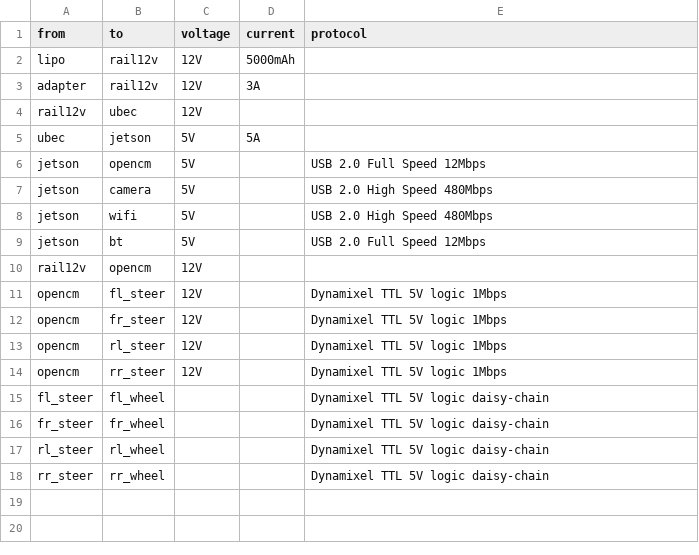
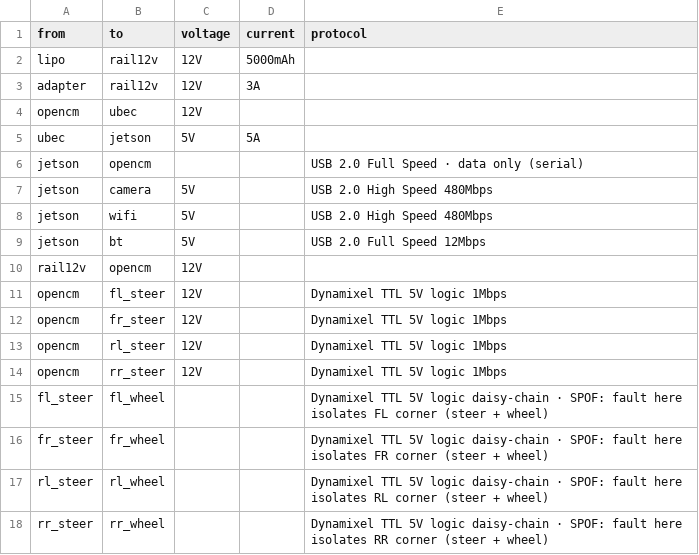
Before and after one commit to DimasFNugroho/black-mata, a CSV file: docs/wiring/edges.csv, drawn as a sheet.

```diff
--- a/docs/wiring/edges.csv
+++ b/docs/wiring/edges.csv
@@ -3,5 +3,5 @@ lipo,rail12v,12V,5000mAh,
 adapter,rail12v,12V,3A,
-rail12v,ubec,12V,,
+opencm,ubec,12V,,
 ubec,jetson,5V,5A,
-jetson,opencm,5V,,USB 2.0 Full Speed 12Mbps
+jetson,opencm,,,USB 2.0 Full Speed · data only (serial)
 jetson,camera,5V,,USB 2.0 High Speed 480Mbps
@@ -14,5 +14,5 @@ opencm,rl_steer,12V,,Dynamixel TTL 5V logic 1Mbps
 opencm,rr_steer,12V,,Dynamixel TTL 5V logic 1Mbps
-fl_steer,fl_wheel,,,Dynamixel TTL 5V logic daisy-chain
-fr_steer,fr_wheel,,,Dynamixel TTL 5V logic daisy-chain
-rl_steer,rl_wheel,,,Dynamixel TTL 5V logic daisy-chain
-rr_steer,rr_wheel,,,Dynamixel TTL 5V logic daisy-chain
+fl_steer,fl_wheel,,,Dynamixel TTL 5V logic daisy-chain · SPOF: fault here isolates FL corner (steer + wheel)
+fr_steer,fr_wheel,,,Dynamixel TTL 5V logic daisy-chain · SPOF: fault here isolates FR corner (steer + wheel)
+rl_steer,rl_wheel,,,Dynamixel TTL 5V logic daisy-chain · SPOF: fault here isolates RL corner (steer + wheel)
+rr_steer,rr_wheel,,,Dynamixel TTL 5V logic daisy-chain · SPOF: fault here isolates RR corner (steer + wheel)
```
Also changed, not shown: docs/wiring/nodes.csv, 15 other files.
